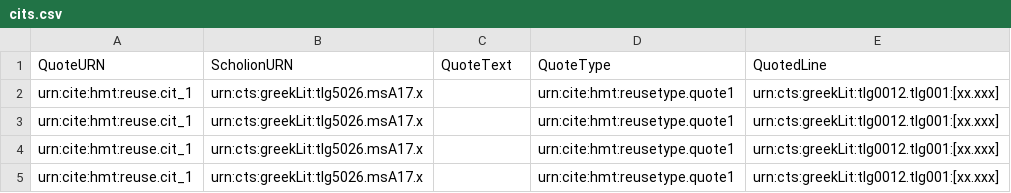
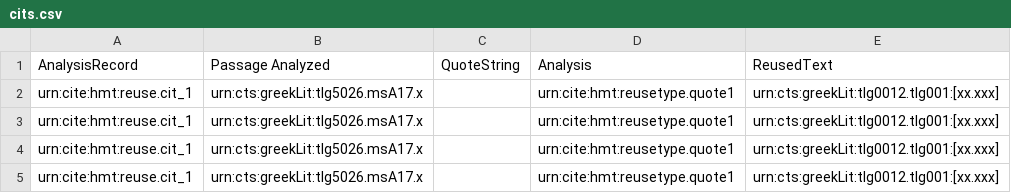
Before and after one commit to mwauke/closed-hc-il17, a CSV file: collections/cits/cits.csv, drawn as a sheet; removed rows and columns are numbered as before the commit, all else as after; the diff names each change by its address in the sheet, - before the commit and + after, or states it on an @@ line.

Commit message:
Update cits.csv

```diff
--- a/collections/cits/cits.csv
+++ b/collections/cits/cits.csv
-row 1: QuoteURN | ScholionURN | QuoteText | QuoteType | QuotedLine
+row 1: AnalysisRecord | Passage Analyzed | QuoteString | Analysis | ReusedText
```
